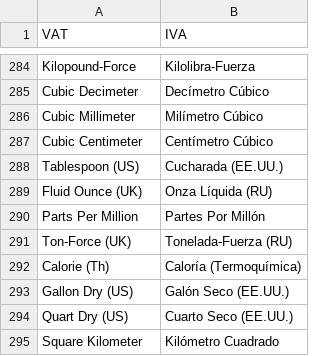
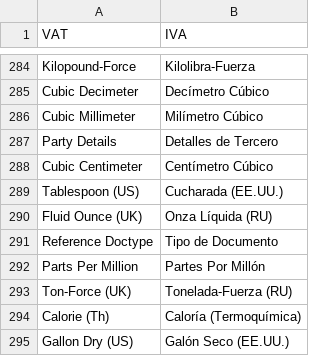
Before and after one commit to dev-alex04/l10n_ve, a CSV file: l10n_ve/translations/es.csv, drawn as a sheet; only a part is shown, gaps mark what is left out; the shorter side is filled out with more unchanged rows; the diff names each change by its address in the sheet, - before the commit and + after, or states it on an @@ line.

```diff
--- a/l10n_ve/translations/es.csv
+++ b/l10n_ve/translations/es.csv
+row 287: Party Details | Detalles de Tercero
+row 291: Reference Doctype | Tipo de Documento
```
Also changed, not shown: 3 other files.
